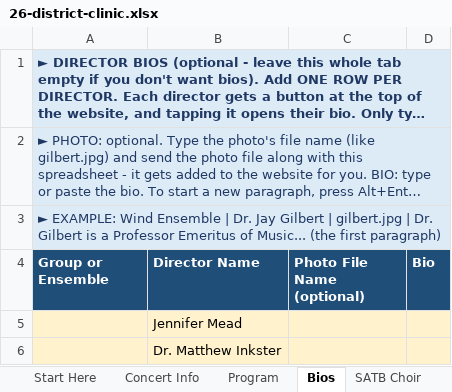
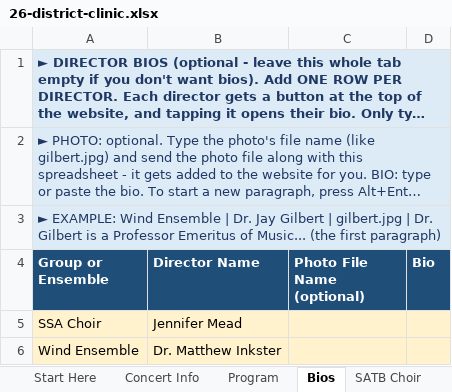
Before and after one commit to btschu/26-district-clinic, an Excel workbook: data/26-district-clinic.xlsx, sheet Bios, drawn as a sheet; long unchanged cells end in …; values as stored, in another font and other column widths than the file's, no borders; the diff names each change by its address in the sheet, - before the commit and + after, or states it on an @@ line.

```diff
--- a/data/26-district-clinic.xlsx (sheet Bios)
+++ b/data/26-district-clinic.xlsx (sheet Bios)
-A5 (Group or Ensemble): (empty)
+A5 (Group or Ensemble): SSA Choir
-A6 (Group or Ensemble): (empty)
+A6 (Group or Ensemble): Wind Ensemble
```
Also changed, not shown: sheet Start Here, sheet Concert Info.
